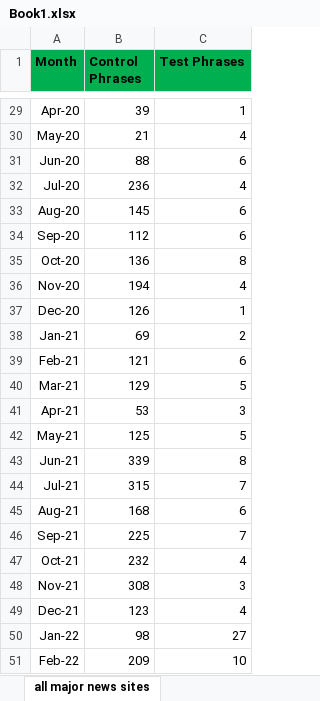
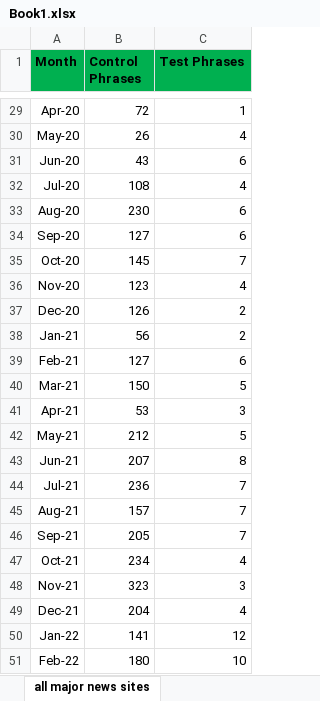
Before and after one commit to TheoKand/FactCheckThisBitch, an Excel workbook: Source/NetworkStuff/WebAutomation/Book1.xlsx, sheet all major news sites, drawn as a sheet; only a part is shown, gaps mark what is left out; values as stored, in another font and other column widths than the file's, no borders; charts and pictures not drawn; the diff covers the shown part only; the diff names each change by its address in the sheet, - before the commit and + after, or states it on an @@ line.

```diff
--- a/Source/NetworkStuff/WebAutomation/Book1.xlsx (sheet all major news sites)
+++ b/Source/NetworkStuff/WebAutomation/Book1.xlsx (sheet all major news sites)
-B29 (Control Phrases): 39
+B29 (Control Phrases): 72
-B30 (Control Phrases): 21
+B30 (Control Phrases): 26
-B31 (Control Phrases): 88
+B31 (Control Phrases): 43
-B32 (Control Phrases): 236
+B32 (Control Phrases): 108
-B33 (Control Phrases): 145
+B33 (Control Phrases): 230
-B34 (Control Phrases): 112
+B34 (Control Phrases): 127
-B35 (Control Phrases): 136
+B35 (Control Phrases): 145
-C35 (Test Phrases): 8
+C35 (Test Phrases): 7
-B36 (Control Phrases): 194
+B36 (Control Phrases): 123
-C37 (Test Phrases): 1
+C37 (Test Phrases): 2
-B38 (Control Phrases): 69
+B38 (Control Phrases): 56
-B39 (Control Phrases): 121
+B39 (Control Phrases): 127
-B40 (Control Phrases): 129
+B40 (Control Phrases): 150
-B42 (Control Phrases): 125
+B42 (Control Phrases): 212
-B43 (Control Phrases): 339
+B43 (Control Phrases): 207
-B44 (Control Phrases): 315
+B44 (Control Phrases): 236
-B45 (Control Phrases): 168
+B45 (Control Phrases): 157
-C45 (Test Phrases): 6
+C45 (Test Phrases): 7
-B46 (Control Phrases): 225
+B46 (Control Phrases): 205
-B47 (Control Phrases): 232
+B47 (Control Phrases): 234
-B48 (Control Phrases): 308
+B48 (Control Phrases): 323
-B49 (Control Phrases): 123
+B49 (Control Phrases): 204
-B50 (Control Phrases): 98
+B50 (Control Phrases): 141
-C50 (Test Phrases): 27
+C50 (Test Phrases): 12
-B51 (Control Phrases): 209
+B51 (Control Phrases): 180
```
Also changed, not shown: 29 edited cells elsewhere in this sheet, charts or pictures, 6 other files.
